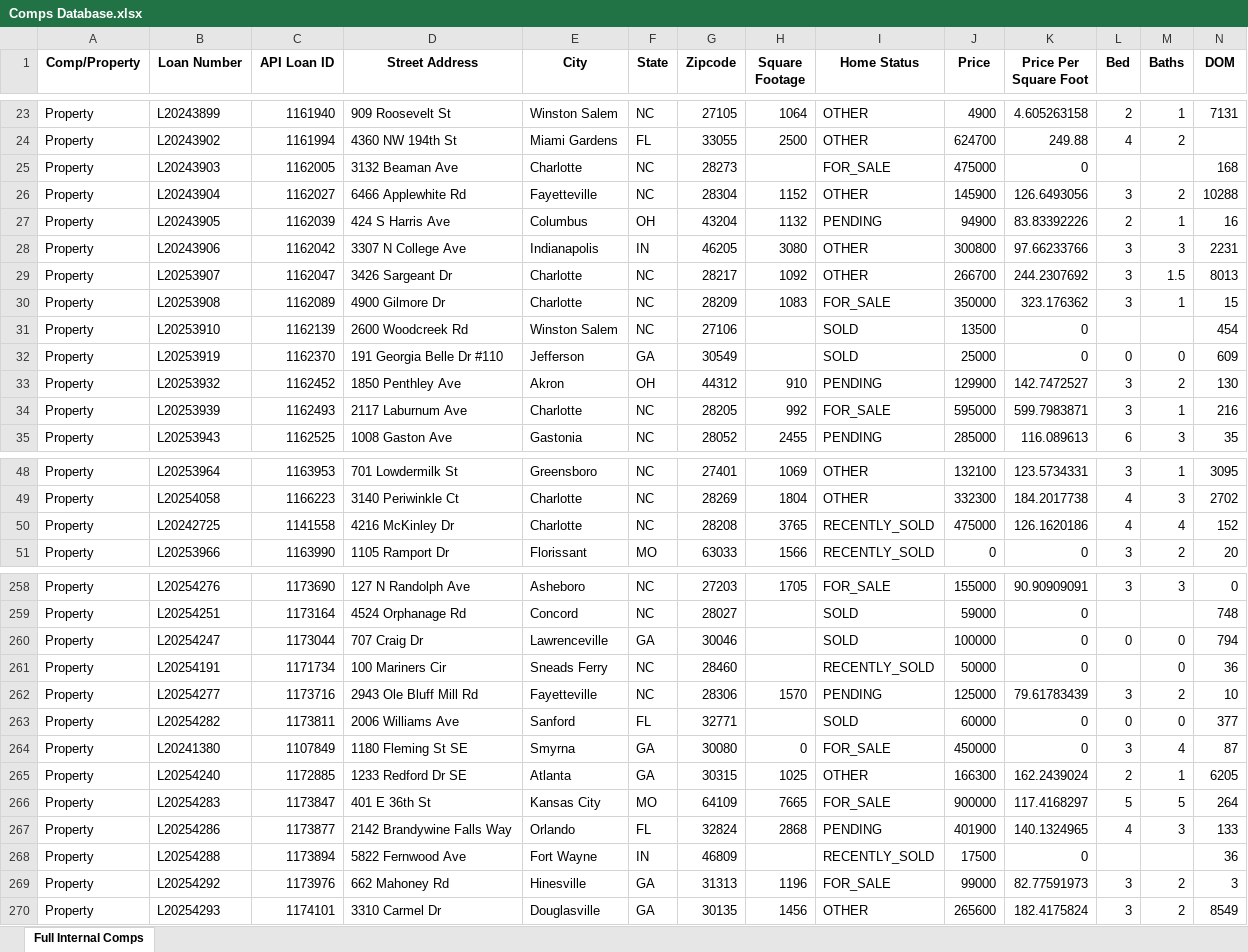
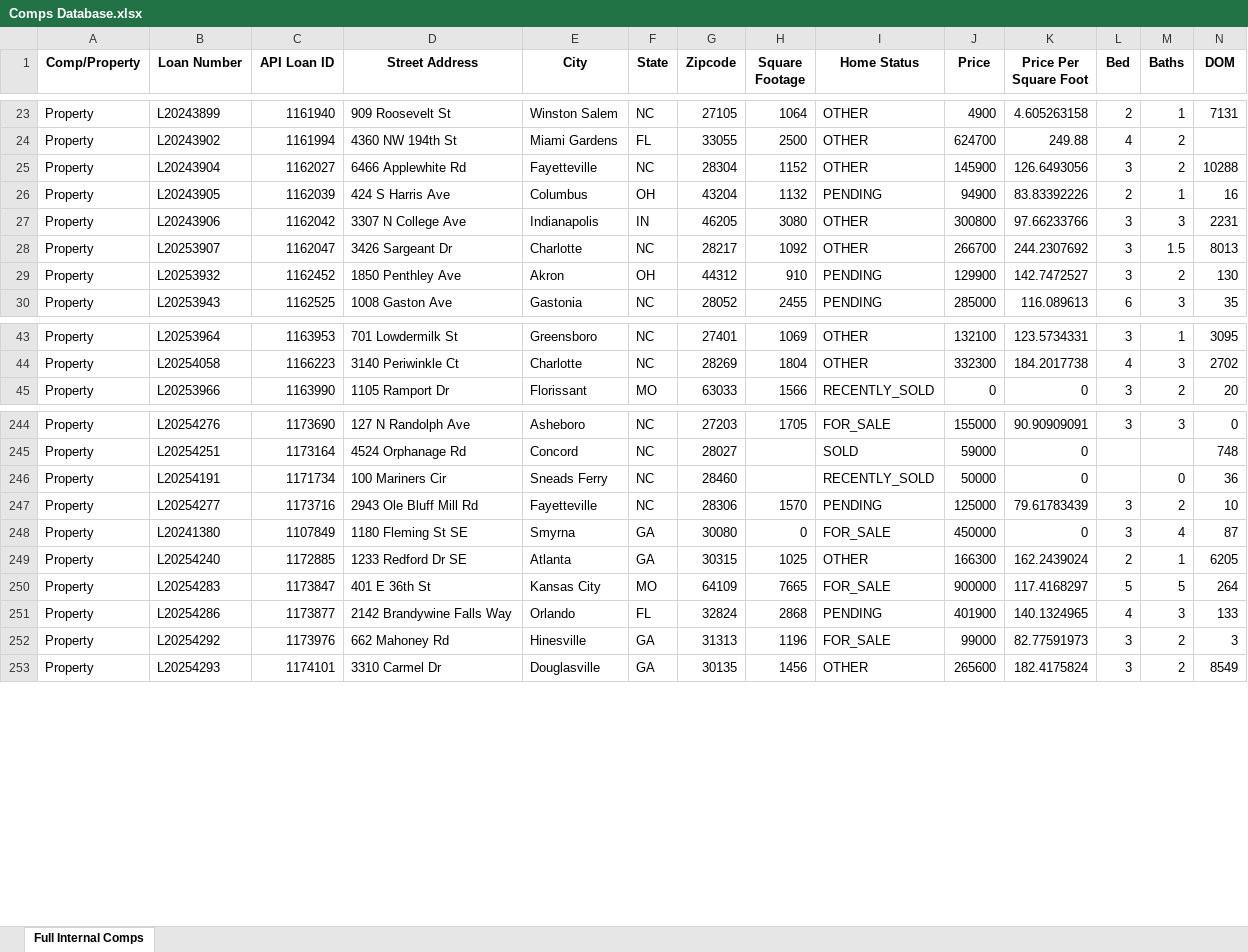
Before and after one commit to sergiovega93/lmc-estimator, an Excel workbook: lmc_estimator_ml/Comps Database.xlsx, sheet Full Internal Comps, drawn as a sheet; only a part is shown, gaps mark what is left out; values as stored, in another font and other column widths than the file's, no borders; rows hold the shown columns only; the diff covers the shown part only; the diff names each change by its address in the sheet, - before the commit and + after, or states it on an @@ line.

Commit message:
Alignment on training and predicting inputs for Rehab ratio

```diff
--- a/lmc_estimator_ml/Comps Database.xlsx (sheet Full Internal Comps)
+++ b/lmc_estimator_ml/Comps Database.xlsx (sheet Full Internal Comps)
-row 25: Property | L20243903 | 1162005 | 3132 Beaman Ave | Charlotte | NC | 28273 |  | FOR_SALE | 475000 | 0 |  |  | 168
-row 30: Property | L20253908 | 1162089 | 4900 Gilmore Dr | Charlotte | NC | 28209 | 1083 | FOR_SALE | 350000 | 323.176362 | 3 | 1 | 15
-row 31: Property | L20253910 | 1162139 | 2600 Woodcreek Rd | Winston Salem | NC | 27106 |  | SOLD | 13500 | 0 |  |  | 454
-row 32: Property | L20253919 | 1162370 | 191 Georgia Belle Dr #110 | Jefferson | GA | 30549 |  | SOLD | 25000 | 0 | 0 | 0 | 609
-row 34: Property | L20253939 | 1162493 | 2117 Laburnum Ave | Charlotte | NC | 28205 | 992 | FOR_SALE | 595000 | 599.7983871 | 3 | 1 | 216
-row 50: Property | L20242725 | 1141558 | 4216 McKinley Dr | Charlotte | NC | 28208 | 3765 | RECENTLY_SOLD | 475000 | 126.1620186 | 4 | 4 | 152
-row 260: Property | L20254247 | 1173044 | 707 Craig Dr | Lawrenceville | GA | 30046 |  | SOLD | 100000 | 0 | 0 | 0 | 794
-row 263: Property | L20254282 | 1173811 | 2006 Williams Ave | Sanford | FL | 32771 |  | SOLD | 60000 | 0 | 0 | 0 | 377
-row 268: Property | L20254288 | 1173894 | 5822 Fernwood Ave | Fort Wayne | IN | 46809 |  | RECENTLY_SOLD | 17500 | 0 |  |  | 36
```
Also changed, not shown: 26 removed rows elsewhere in this sheet, 6 other files.
